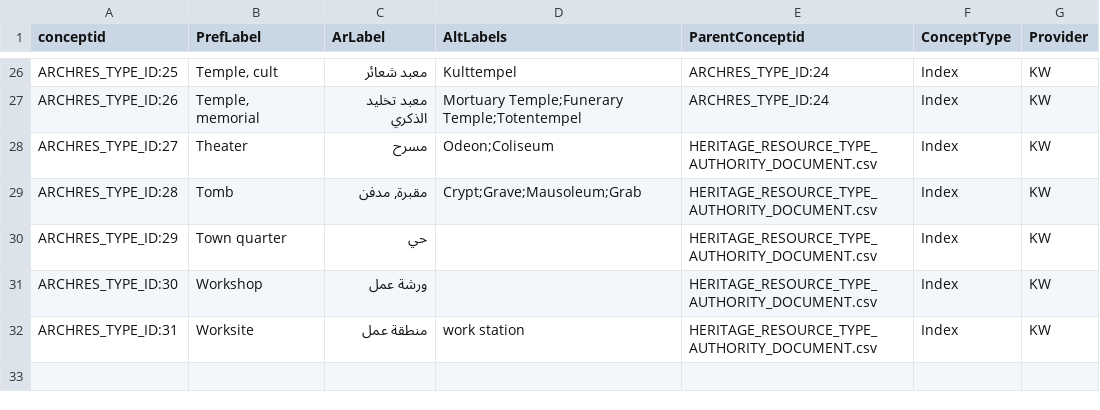
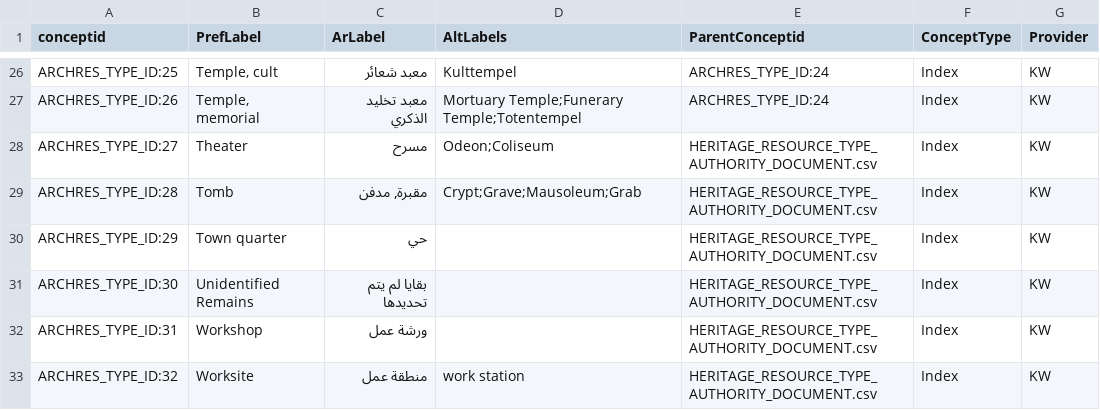
Before and after one commit to legiongis/ead, a CSV file: ead/source_data/concepts/authority_files/HERITAGE_RESOURCE_TYPE_AUTHORITY_DOCUMENT.csv, drawn as a sheet; only a part is shown, gaps mark what is left out.

Commit message:
Addition to site types (heritage resource types authority file)

```diff
--- a/ead/source_data/concepts/authority_files/HERITAGE_RESOURCE_TYPE_AUTHORITY_DOCUMENT.csv
+++ b/ead/source_data/concepts/authority_files/HERITAGE_RESOURCE_TYPE_AUTHORITY_DOCUMENT.csv
@@ -30,3 +30,4 @@ ARCHRES_TYPE_ID:28,Tomb,"مقبرة, مدفن",Crypt;Grave;Mausoleum;Grab,HERITA
 ARCHRES_TYPE_ID:29,Town quarter,حي,,HERITAGE_RESOURCE_TYPE_AUTHORITY_DOCUMENT.csv,Index,KW
-ARCHRES_TYPE_ID:30,Workshop,ورشة عمل,,HERITAGE_RESOURCE_TYPE_AUTHORITY_DOCUMENT.csv,Index,KW
-ARCHRES_TYPE_ID:31,Worksite,منطقة عمل,work station,HERITAGE_RESOURCE_TYPE_AUTHORITY_DOCUMENT.csv,Index,KW
+ARCHRES_TYPE_ID:30,Unidentified Remains,بقايا لم يتم تحديدها,,HERITAGE_RESOURCE_TYPE_AUTHORITY_DOCUMENT.csv,Index,KW
+ARCHRES_TYPE_ID:31,Workshop,ورشة عمل,,HERITAGE_RESOURCE_TYPE_AUTHORITY_DOCUMENT.csv,Index,KW
+ARCHRES_TYPE_ID:32,Worksite,منطقة عمل,work station,HERITAGE_RESOURCE_TYPE_AUTHORITY_DOCUMENT.csv,Index,KW
```
